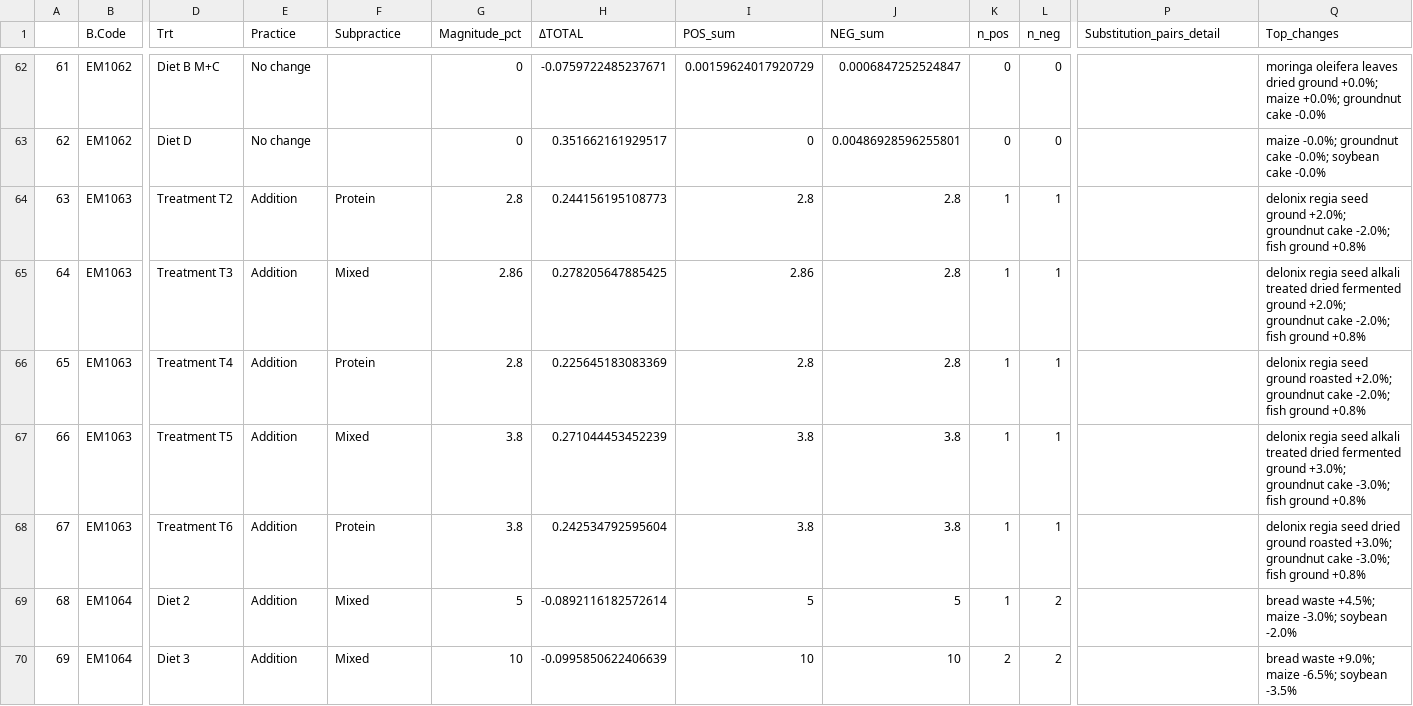
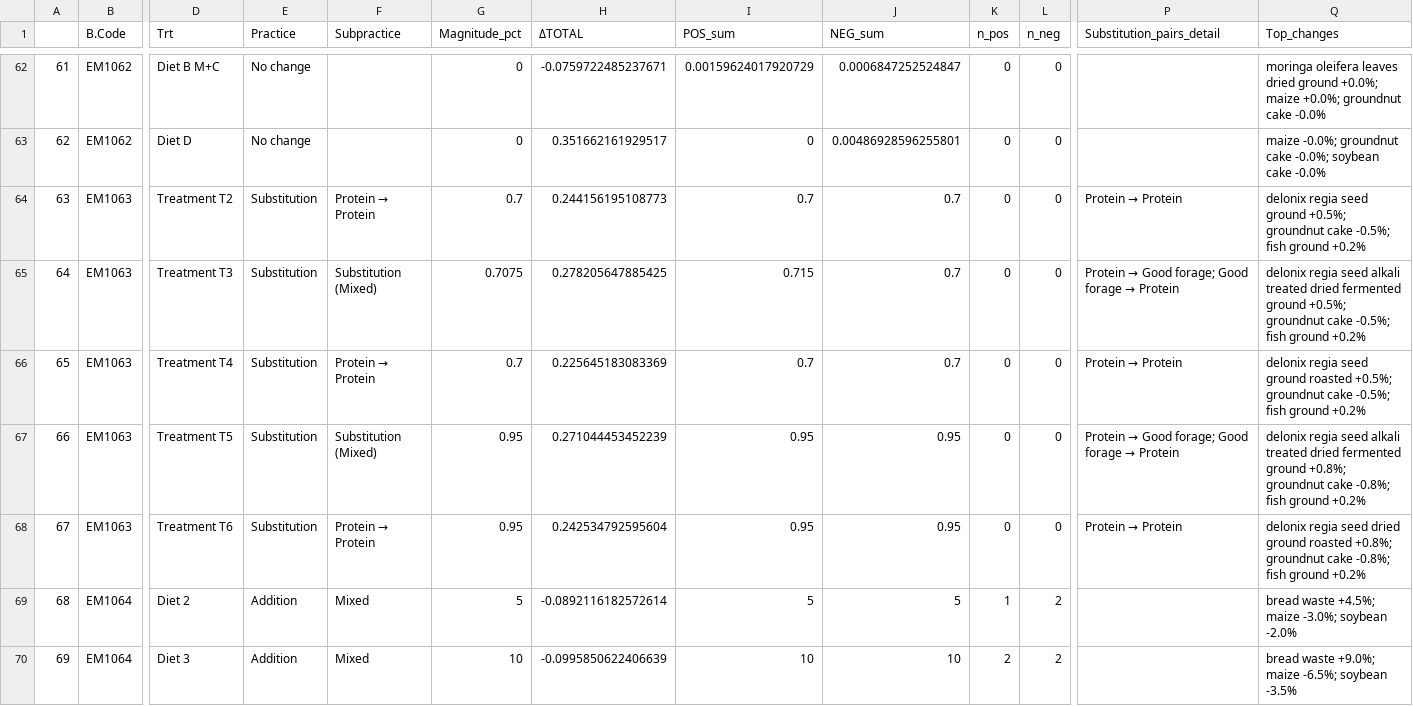
Before and after one commit to ERAgriculture/Emission_Analysis, a CSV file: data/practice_tbl.csv, drawn as a sheet; only a part is shown, gaps mark what is left out; the diff covers the shown part only; the diff names each change by its address in the sheet, - before the commit and + after, or states it on an @@ line.

Commit message:
remove duplicate ingredients

```diff
--- a/data/practice_tbl.csv
+++ b/data/practice_tbl.csv
-E64:E68 (Practice): Addition
+E64:E68 (Practice): Substitution
@@ F64 (Subpractice): Protein → Protein → Protein @@
-G64 (Magnitude_pct): 2.8
+G64 (Magnitude_pct): 0.7
-I64 (POS_sum): 2.8
+I64 (POS_sum): 0.7
-J64:J66 (NEG_sum): 2.8
+J64:J66 (NEG_sum): 0.7
-K64:K68 (n_pos): 1
+K64:K68 (n_pos): 0
-L64:L68 (n_neg): 1
+L64:L68 (n_neg): 0
@@ P64 (Substitution_pairs_detail): (empty) → Protein → Protein @@
-Q64 (Top_changes): …seed ground +2.0%; groundnut cake -2.0%; fish ground +0.8%
+Q64 (Top_changes): …seed ground +0.5%; groundnut cake -0.5%; fish ground +0.2%
-F65 (Subpractice): Mixed
+F65 (Subpractice): Substitution (Mixed)
-G65 (Magnitude_pct): 2.86
+G65 (Magnitude_pct): 0.7075
-I65 (POS_sum): 2.86
+I65 (POS_sum): 0.715
@@ P65 (Substitution_pairs_detail): (empty) → Protein → Good forage; Good forage → Protein @@
-Q65 (Top_changes): …fermented ground +2.0%; groundnut cake -2.0%; fish ground +0.8%
+Q65 (Top_changes): …fermented ground +0.5%; groundnut cake -0.5%; fish ground +0.2%
@@ F66 (Subpractice): Protein → Protein → Protein @@
-G66 (Magnitude_pct): 2.8
+G66 (Magnitude_pct): 0.7
-I66 (POS_sum): 2.8
+I66 (POS_sum): 0.7
@@ P66 (Substitution_pairs_detail): (empty) → Protein → Protein @@
-Q66 (Top_changes): …ground roasted +2.0%; groundnut cake -2.0%; fish ground +0.8%
+Q66 (Top_changes): …ground roasted +0.5%; groundnut cake -0.5%; fish ground +0.2%
-F67 (Subpractice): Mixed
+F67 (Subpractice): Substitution (Mixed)
-G67:G68 (Magnitude_pct): 3.8
+G67:G68 (Magnitude_pct): 0.95
-I67:I68 (POS_sum): 3.8
+I67:I68 (POS_sum): 0.95
-J67:J68 (NEG_sum): 3.8
+J67:J68 (NEG_sum): 0.95
@@ P67 (Substitution_pairs_detail): (empty) → Protein → Good forage; Good forage → Protein @@
-Q67 (Top_changes): …fermented ground +3.0%; groundnut cake -3.0%; fish ground +0.8%
+Q67 (Top_changes): …fermented ground +0.8%; groundnut cake -0.8%; fish ground +0.2%
@@ F68 (Subpractice): Protein → Protein → Protein @@
@@ P68 (Substitution_pairs_detail): (empty) → Protein → Protein @@
-Q68 (Top_changes): …ground roasted +3.0%; groundnut cake -3.0%; fish ground +0.8%
+Q68 (Top_changes): …ground roasted +0.8%; groundnut cake -0.8%; fish ground +0.2%
```
Also changed, not shown: 30 edited cells elsewhere in this file, data/classif_diet.csv, data/diet_intake_final.csv, 11 other files.
